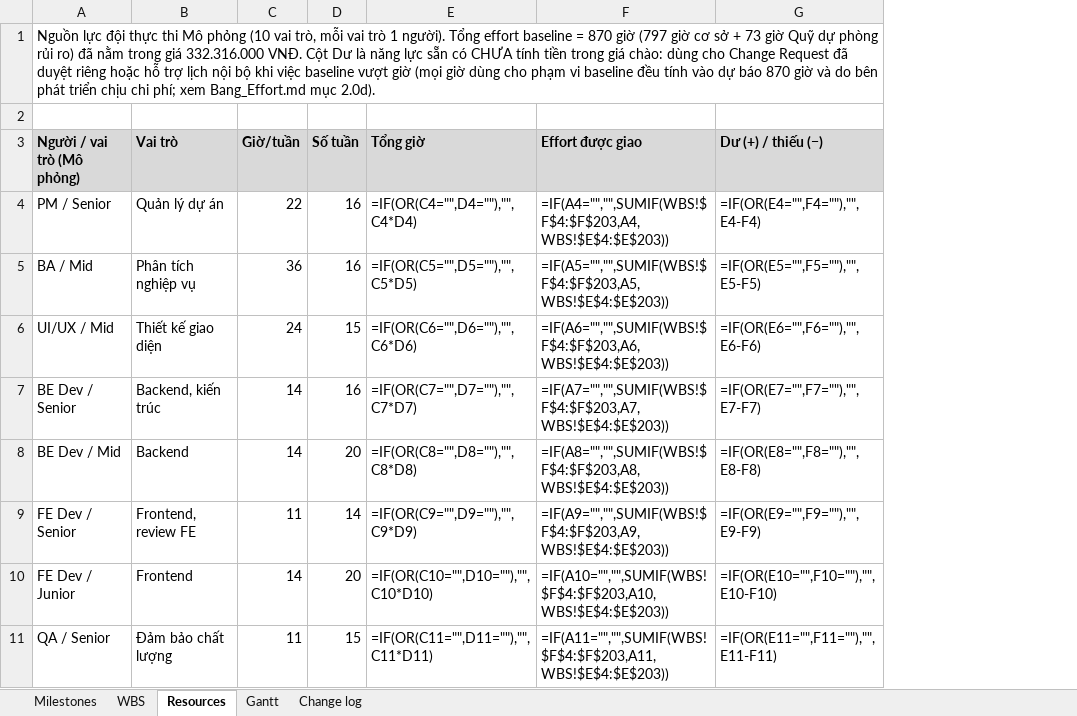
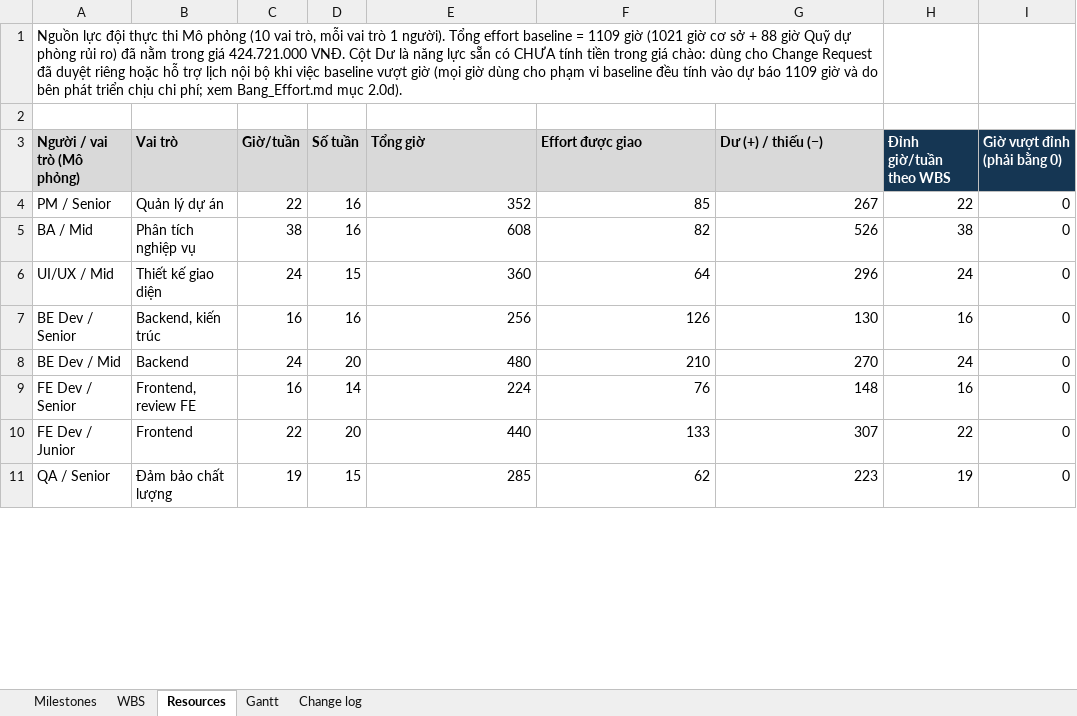
Before and after one commit to ericphan2545/UniSupport, an Excel workbook: docs_v2/management/UniSupport_Masterplan_nhom2.xlsx, sheet Resources, drawn as a sheet; only a part is shown; values as stored, in another font and other column widths than the file's, no borders; formulas without a stored value are shown as written; the diff covers the shown part only; the diff names each change by its address in the sheet, - before the commit and + after, or states it on an @@ line.

```diff
--- a/docs_v2/management/UniSupport_Masterplan_nhom2.xlsx (sheet Resources)
+++ b/docs_v2/management/UniSupport_Masterplan_nhom2.xlsx (sheet Resources)
+column H (Đỉnh giờ/tuần theo WBS), rows 4-11: 22 | 38 | 24 | 16 | 24 | 16 | 22 | 19
+column I (Giờ vượt đỉnh (phải bằng 0)), rows 4-11: all 0
-A1 (Người / vai trò (Mô phỏng)): …baseline = 870 giờ (797 giờ cơ sở + 73 giờ Quỹ dự phòng rủi ro) đã nằm trong giá 332.316.000 VNĐ. Cột Dư là năng lực sẵn có CHƯA tính tiền trong giá chào: dùng cho Change Request đã duyệt riêng hoặc hỗ trợ lịch nội bộ khi việc baseline vượt giờ (mọi giờ dùng cho phạm vi baseline đều tính vào dự báo 870 giờ và…
+A1 (Người / vai trò (Mô phỏng)): …baseline = 1109 giờ (1021 giờ cơ sở + 88 giờ Quỹ dự phòng rủi ro) đã nằm trong giá 424.721.000 VNĐ. Cột Dư là năng lực sẵn có CHƯA tính tiền trong giá chào: dùng cho Change Request đã duyệt riêng hoặc hỗ trợ lịch nội bộ khi việc baseline vượt giờ (mọi giờ dùng cho phạm vi baseline đều tính vào dự báo 1109 giờ và…
-E4 (Tổng giờ): =IF(OR(C4="",D4=""),"",C4*D4)
+E4 (Tổng giờ): 352
-F4 (Effort được giao): =IF(A4="","",SUMIF(WBS!$F$4:$F$203,A4,WBS!$E$4:$E$203))
+F4 (Effort được giao): 85
-G4 (Dư (+) / thiếu (−)): =IF(OR(E4="",F4=""),"",E4-F4)
+G4 (Dư (+) / thiếu (−)): 267
-C5 (Giờ/tuần): 36
+C5 (Giờ/tuần): 38
-E5 (Tổng giờ): =IF(OR(C5="",D5=""),"",C5*D5)
+E5 (Tổng giờ): 608
-F5 (Effort được giao): =IF(A5="","",SUMIF(WBS!$F$4:$F$203,A5,WBS!$E$4:$E$203))
+F5 (Effort được giao): 82
-G5 (Dư (+) / thiếu (−)): =IF(OR(E5="",F5=""),"",E5-F5)
+G5 (Dư (+) / thiếu (−)): 526
-E6 (Tổng giờ): =IF(OR(C6="",D6=""),"",C6*D6)
+E6 (Tổng giờ): 360
-F6 (Effort được giao): =IF(A6="","",SUMIF(WBS!$F$4:$F$203,A6,WBS!$E$4:$E$203))
+F6 (Effort được giao): 64
-G6 (Dư (+) / thiếu (−)): =IF(OR(E6="",F6=""),"",E6-F6)
+G6 (Dư (+) / thiếu (−)): 296
-C7 (Giờ/tuần): 14
+C7 (Giờ/tuần): 16
-E7 (Tổng giờ): =IF(OR(C7="",D7=""),"",C7*D7)
+E7 (Tổng giờ): 256
-F7 (Effort được giao): =IF(A7="","",SUMIF(WBS!$F$4:$F$203,A7,WBS!$E$4:$E$203))
+F7 (Effort được giao): 126
-G7 (Dư (+) / thiếu (−)): =IF(OR(E7="",F7=""),"",E7-F7)
+G7 (Dư (+) / thiếu (−)): 130
-C8 (Giờ/tuần): 14
+C8 (Giờ/tuần): 24
-E8 (Tổng giờ): =IF(OR(C8="",D8=""),"",C8*D8)
+E8 (Tổng giờ): 480
-F8 (Effort được giao): =IF(A8="","",SUMIF(WBS!$F$4:$F$203,A8,WBS!$E$4:$E$203))
+F8 (Effort được giao): 210
-G8 (Dư (+) / thiếu (−)): =IF(OR(E8="",F8=""),"",E8-F8)
+G8 (Dư (+) / thiếu (−)): 270
-C9 (Giờ/tuần): 11
+C9 (Giờ/tuần): 16
-E9 (Tổng giờ): =IF(OR(C9="",D9=""),"",C9*D9)
+E9 (Tổng giờ): 224
-F9 (Effort được giao): =IF(A9="","",SUMIF(WBS!$F$4:$F$203,A9,WBS!$E$4:$E$203))
+F9 (Effort được giao): 76
-G9 (Dư (+) / thiếu (−)): =IF(OR(E9="",F9=""),"",E9-F9)
+G9 (Dư (+) / thiếu (−)): 148
-C10 (Giờ/tuần): 14
+C10 (Giờ/tuần): 22
-E10 (Tổng giờ): =IF(OR(C10="",D10=""),"",C10*D10)
+E10 (Tổng giờ): 440
-F10 (Effort được giao): =IF(A10="","",SUMIF(WBS!$F$4:$F$203,A10,WBS!$E$4:$E$203))
+F10 (Effort được giao): 133
-G10 (Dư (+) / thiếu (−)): =IF(OR(E10="",F10=""),"",E10-F10)
+G10 (Dư (+) / thiếu (−)): 307
-C11 (Giờ/tuần): 11
+C11 (Giờ/tuần): 19
-E11 (Tổng giờ): =IF(OR(C11="",D11=""),"",C11*D11)
+E11 (Tổng giờ): 285
-F11 (Effort được giao): =IF(A11="","",SUMIF(WBS!$F$4:$F$203,A11,WBS!$E$4:$E$203))
+F11 (Effort được giao): 62
-G11 (Dư (+) / thiếu (−)): =IF(OR(E11="",F11=""),"",E11-F11)
+G11 (Dư (+) / thiếu (−)): 223
```
Also changed, not shown: 18 edited cells elsewhere in this sheet, sheet WBS, sheet Gantt, sheet Milestones, sheet Change log, docs_v2/management/quotation.xlsx, 19 other files.
